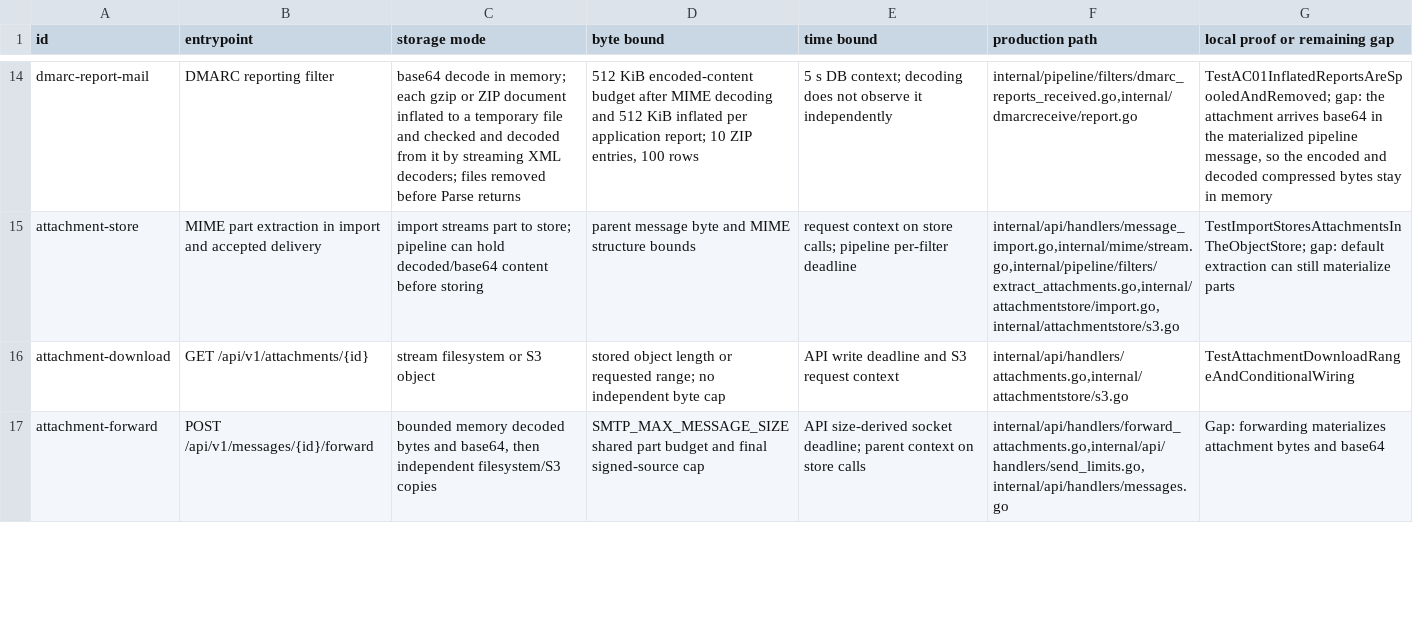
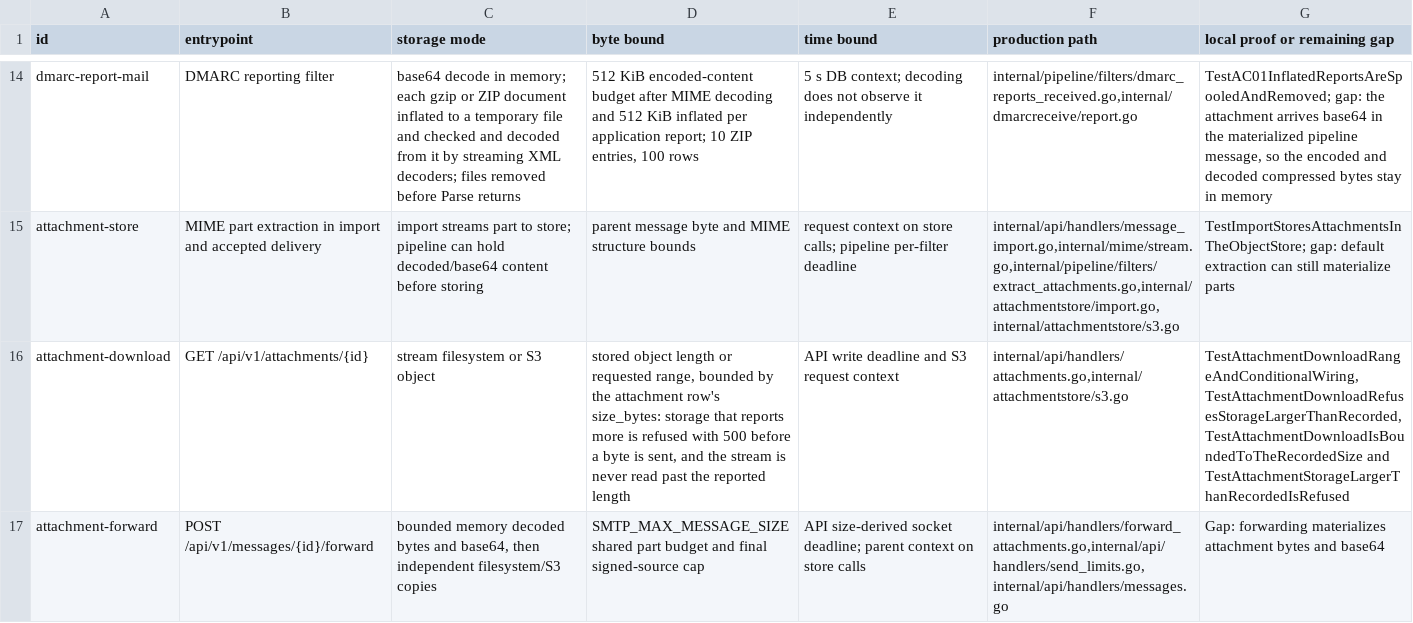
Before and after one commit to rest-mail/rest-mail-server, a TSV file: docs/message-byte-paths.tsv, drawn as a sheet; only a part is shown, gaps mark what is left out; the diff covers the shown part only; the diff names each change by its address in the sheet, - before the commit and + after, or states it on an @@ line.

Commit message:
fix(gateway,queue,api): cap stored-source reads independently of what was stored (#2107)
The gateway client refuses a raw source past config.InternalDeliveryBodyLimit,
declared or streamed, before allocating it, and IMAP FETCH and POP3 RETR fail
instead of rebuilding the message. The outbound queue reads a row's source
length with octet_length and bounces a longer row as a permanent 552 5.3.4
failure without loading it. An attachment download refuses storage that
reports more than the row's size_bytes and never reads past what storage
reported.

```diff
--- a/docs/message-byte-paths.tsv
+++ b/docs/message-byte-paths.tsv
-D16 (byte bound): …or requested range; no independent byte cap
+D16 (byte bound): …or requested range, bounded by the attachment row's size_bytes: storage that reports more is refused with 500 before a byte is sent, and the stream is never read past the reported length
-G16 (local proof or remaining gap): TestAttachmentDownloadRangeAndConditionalWiring
+G16 (local proof or remaining gap): TestAttachmentDownloadRangeAndConditionalWiring, TestAttachmentDownloadRefusesStorageLargerThanRecorded, TestAttachmentDownloadIsBoundedToTheRecordedSize and TestAttachmentStorageLargerThanRecordedIsRefused
```
Also changed, not shown: 4 edited cells elsewhere in this file, 17 other files.
